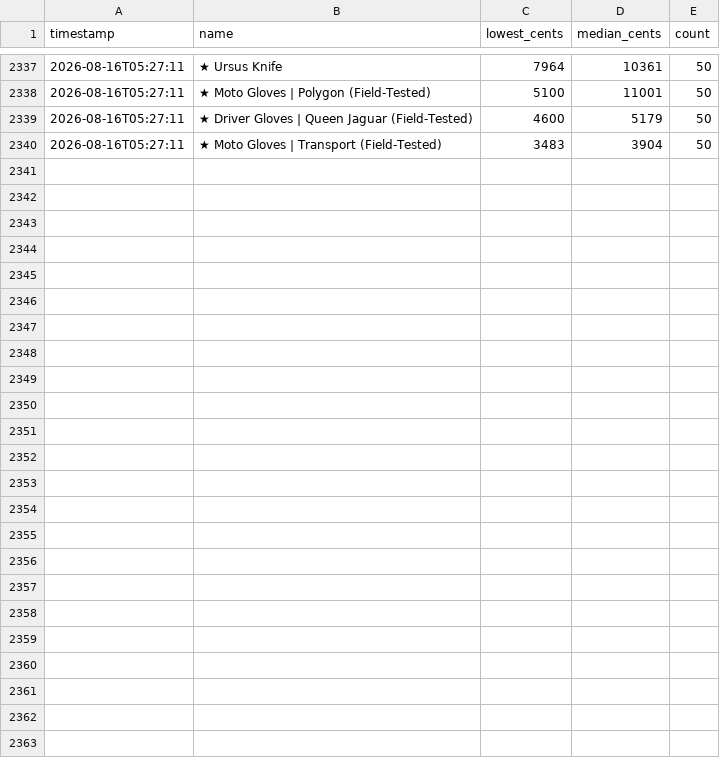
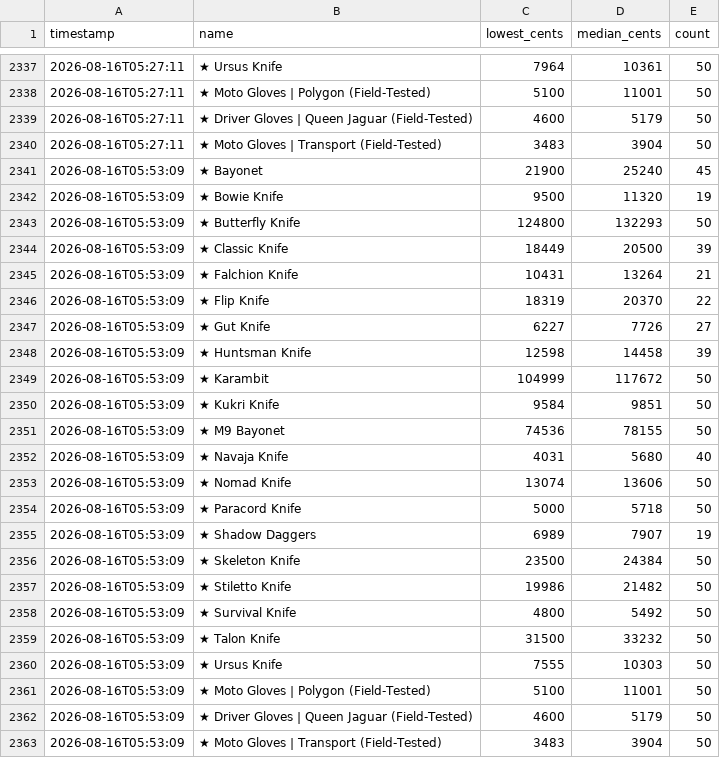
Before and after one commit to ryansanders1/csfloat-dashboard, a CSV file: price_history.csv, drawn as a sheet; only a part is shown, gaps mark what is left out; the diff names each change by its address in the sheet, - before the commit and + after, or states it on an @@ line.

```diff
--- a/price_history.csv
+++ b/price_history.csv
+row 2341: 2026-08-16T05:53:09 | ★ Bayonet | 21900 | 25240 | 45
+row 2342: 2026-08-16T05:53:09 | ★ Bowie Knife | 9500 | 11320 | 19
+row 2343: 2026-08-16T05:53:09 | ★ Butterfly Knife | 124800 | 132293 | 50
+row 2344: 2026-08-16T05:53:09 | ★ Classic Knife | 18449 | 20500 | 39
+row 2345: 2026-08-16T05:53:09 | ★ Falchion Knife | 10431 | 13264 | 21
+row 2346: 2026-08-16T05:53:09 | ★ Flip Knife | 18319 | 20370 | 22
+row 2347: 2026-08-16T05:53:09 | ★ Gut Knife | 6227 | 7726 | 27
+row 2348: 2026-08-16T05:53:09 | ★ Huntsman Knife | 12598 | 14458 | 39
+row 2349: 2026-08-16T05:53:09 | ★ Karambit | 104999 | 117672 | 50
+row 2350: 2026-08-16T05:53:09 | ★ Kukri Knife | 9584 | 9851 | 50
+row 2351: 2026-08-16T05:53:09 | ★ M9 Bayonet | 74536 | 78155 | 50
+row 2352: 2026-08-16T05:53:09 | ★ Navaja Knife | 4031 | 5680 | 40
+row 2353: 2026-08-16T05:53:09 | ★ Nomad Knife | 13074 | 13606 | 50
+row 2354: 2026-08-16T05:53:09 | ★ Paracord Knife | 5000 | 5718 | 50
+row 2355: 2026-08-16T05:53:09 | ★ Shadow Daggers | 6989 | 7907 | 19
+row 2356: 2026-08-16T05:53:09 | ★ Skeleton Knife | 23500 | 24384 | 50
+row 2357: 2026-08-16T05:53:09 | ★ Stiletto Knife | 19986 | 21482 | 50
+row 2358: 2026-08-16T05:53:09 | ★ Survival Knife | 4800 | 5492 | 50
+row 2359: 2026-08-16T05:53:09 | ★ Talon Knife | 31500 | 33232 | 50
+row 2360: 2026-08-16T05:53:09 | ★ Ursus Knife | 7555 | 10303 | 50
+row 2361: 2026-08-16T05:53:09 | ★ Moto Gloves | Polygon (Field-Tested) | 5100 | 11001 | 50
+row 2362: 2026-08-16T05:53:09 | ★ Driver Gloves | Queen Jaguar (Field-Tested) | 4600 | 5179 | 50
+row 2363: 2026-08-16T05:53:09 | ★ Moto Gloves | Transport (Field-Tested) | 3483 | 3904 | 50
```
